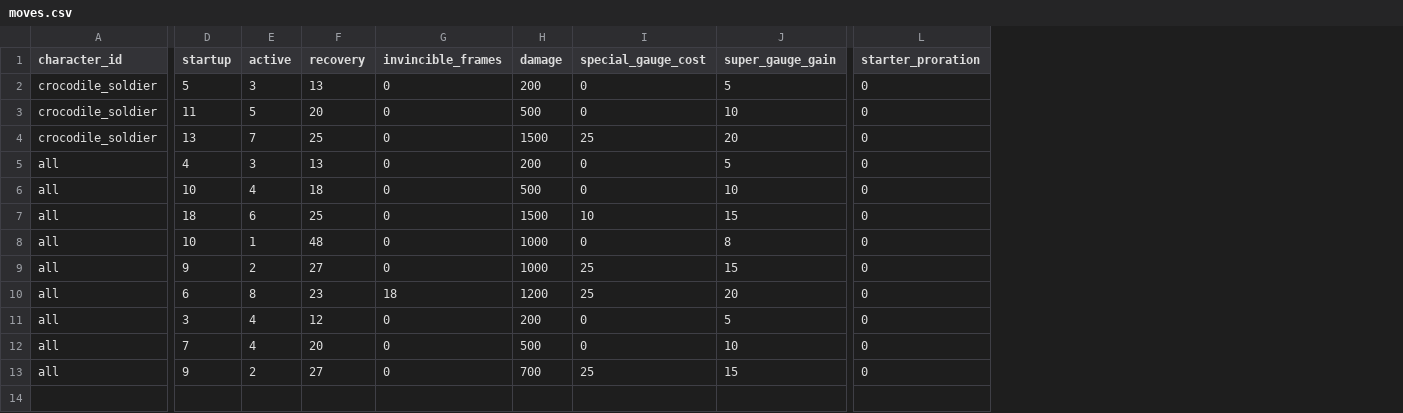
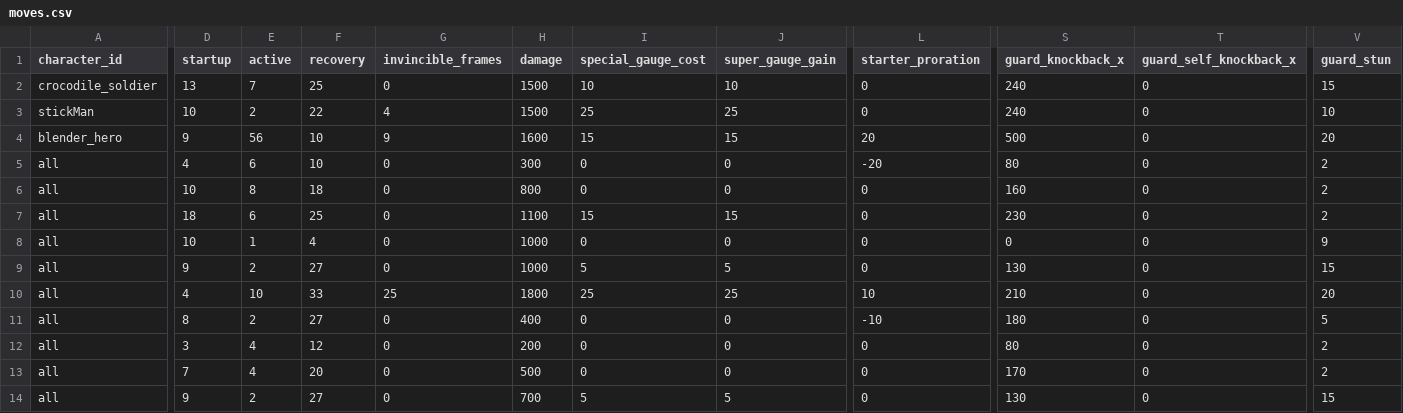
Before and after one commit to Takepath/FightingGame2D, a CSV file: FightingGame2D/public/data/moves.csv, drawn as a sheet; only a part is shown, gaps mark what is left out; removed rows and columns are numbered as before the commit, all else as after; rows hold the shown columns only; the diff covers the shown part only; the diff names each change by its address in the sheet, - before the commit and + after, or states it on an @@ line.

Commit message:
feat: Enhance online match flow and input handling
- Added functionality to maintain character selection state after a match ends, allowing players to return to character select or top menu based on their choice.
- Introduced a mechanism to queue the opponent's character selection during online matches, ensuring seamless transitions between selection screens.
- Updated RoomClient to handle match result actions and rematch notifications, improving synchronization between players.
- Enhanced input handling to support charge commands with a grace period for directional inputs, allowing for more fluid gameplay mechanics.
- Refactored command matching logic to accommodate new input history structure, ensuring accurate command recognition during gameplay.
- Improved collision detection and response for throws, aligning with the new command structure and ensuring consistent gameplay experience.

```diff
--- a/FightingGame2D/public/data/moves.csv
+++ b/FightingGame2D/public/data/moves.csv
+column S (guard_knockback_x), row 2: 240; rows 5-10: 80 | 160 | 230 | 0 | 130 | 210; rows 12-14: 80 | 170 | 130
+column T (guard_self_knockback_x), row 2: 0; rows 5-10: all 0; rows 12-14: all 0
+column V (guard_stun), row 2: 15; rows 5-10: 2 | 2 | 2 | 9 | 15 | 20; rows 12-14: 2 | 2 | 15
-row 2: crocodile_soldier | 5 | 3 | 13 | 0 | 200 | 0 | 5 | 0
-row 3: crocodile_soldier | 11 | 5 | 20 | 0 | 500 | 0 | 10 | 0
-I2 (special_gauge_cost): 25
+I2 (special_gauge_cost): 10
-J2 (super_gauge_gain): 20
+J2 (super_gauge_gain): 10
+row 3: stickMan | 10 | 2 | 22 | 4 | 1500 | 25 | 25 | 0 | 240 | 0 | 10
+row 4: blender_hero | 9 | 56 | 10 | 9 | 1600 | 15 | 15 | 20 | 500 | 0 | 20
-E5 (active): 3
+E5 (active): 6
-F5 (recovery): 13
+F5 (recovery): 10
-H5 (damage): 200
+H5 (damage): 300
-J5 (super_gauge_gain): 5
+J5 (super_gauge_gain): 0
-L5 (starter_proration): 0
+L5 (starter_proration): -20
-E6 (active): 4
+E6 (active): 8
-H6 (damage): 500
+H6 (damage): 800
-J6 (super_gauge_gain): 10
+J6 (super_gauge_gain): 0
-H7 (damage): 1500
+H7 (damage): 1100
-I7 (special_gauge_cost): 10
+I7 (special_gauge_cost): 15
-F8 (recovery): 48
+F8 (recovery): 4
-J8 (super_gauge_gain): 8
+J8 (super_gauge_gain): 0
-I9 (special_gauge_cost): 25
+I9 (special_gauge_cost): 5
-J9 (super_gauge_gain): 15
+J9 (super_gauge_gain): 5
-D10 (startup): 6
+D10 (startup): 4
-E10 (active): 8
+E10 (active): 10
-F10 (recovery): 23
+F10 (recovery): 33
-G10 (invincible_frames): 18
+G10 (invincible_frames): 25
-H10 (damage): 1200
+H10 (damage): 1800
-J10 (super_gauge_gain): 20
+J10 (super_gauge_gain): 25
-L10 (starter_proration): 0
+L10 (starter_proration): 10
+row 11: all | 8 | 2 | 27 | 0 | 400 | 0 | 0 | -10 | 180 | 0 | 5
-J12 (super_gauge_gain): 5
+J12 (super_gauge_gain): 0
-J13 (super_gauge_gain): 10
+J13 (super_gauge_gain): 0
-I14 (special_gauge_cost): 25
+I14 (special_gauge_cost): 5
-J14 (super_gauge_gain): 15
+J14 (super_gauge_gain): 5
```
Also changed, not shown: 5 edited cells elsewhere in this file, FightingGame2D/public/data/characters.csv, 11 other files.
